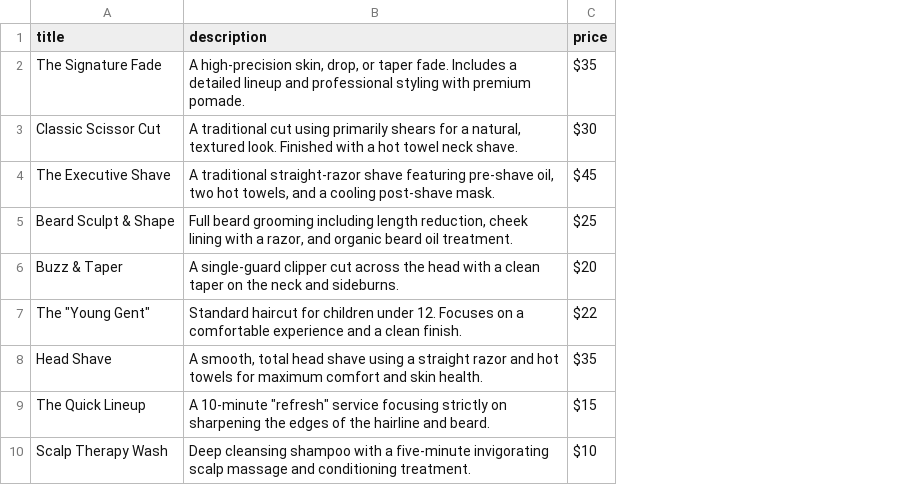
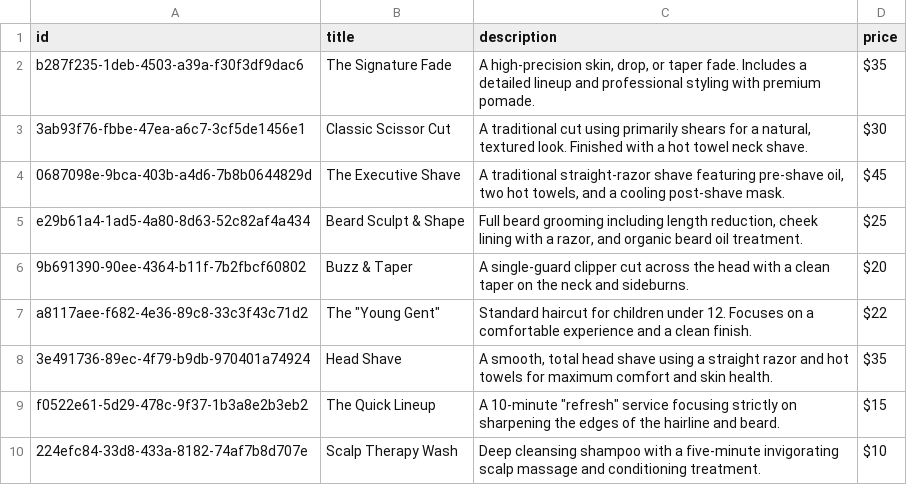
Before and after one commit to Abdullah-Saeed-BB/instagram_commerc_agent, a CSV file: backend/data/services.csv, drawn as a sheet; the diff names each change by its address in the sheet, - before the commit and + after, or states it on an @@ line.

Commit message:
Attach the ids with .csv data files (barbers.csv, services.csv)

```diff
--- a/backend/data/services.csv
+++ b/backend/data/services.csv
+column A (id), rows 2-10: b287f235-1deb-4503-a39a-f30f3df9dac6 | 3ab93f76-fbbe-47ea-a6c7-3cf5de1456e1 | 0687098e-9bca-403b-a4d6-7b8b0644829d | e29b61a4-1ad5-4a80-8d63-52c82af4a434 | 9b691390-90ee-4364-b11f-7b2fbcf60802 | a8117aee-f682-4e36-89c8-33c3f43c71d2 | 3e491736-89ec-4f79-b9db-970401a74924 | f0522e61-5d29-478c-9f37-1b3a8e2b3eb2 | 224efc84-33d8-433a-8182-74af7b8d707e
```
Also changed, not shown: 5 other files.
